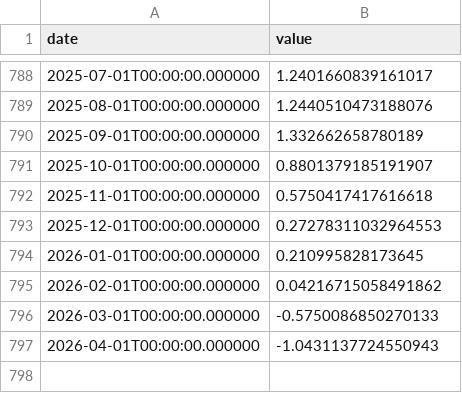
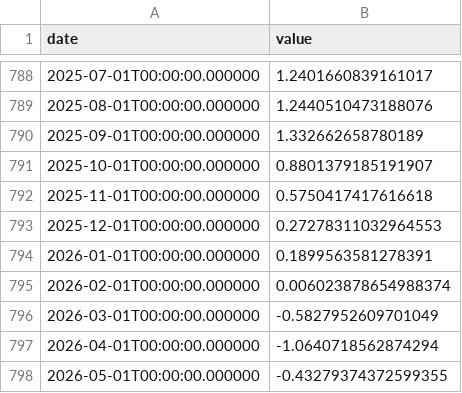
Before and after one commit to fartbagxp/economics, a CSV file: data/derived/w875rx1_yoy.csv, drawn as a sheet; only a part is shown, gaps mark what is left out.

```diff
--- a/data/derived/w875rx1_yoy.csv
+++ b/data/derived/w875rx1_yoy.csv
@@ -793,5 +793,6 @@ date,value
 2025-12-01T00:00:00.000000,0.27278311032964553
-2026-01-01T00:00:00.000000,0.210995828173645
-2026-02-01T00:00:00.000000,0.04216715058491862
-2026-03-01T00:00:00.000000,-0.5750086850270133
-2026-04-01T00:00:00.000000,-1.0431137724550943
+2026-01-01T00:00:00.000000,0.1899563581278391
+2026-02-01T00:00:00.000000,0.006023878654988374
+2026-03-01T00:00:00.000000,-0.5827952609701049
+2026-04-01T00:00:00.000000,-1.0640718562874294
+2026-05-01T00:00:00.000000,-0.43279374372599355
```
Also changed, not shown: data/derived/pcepi_mom.csv, data/derived/pcepi_yoy.csv, 16 other files.
